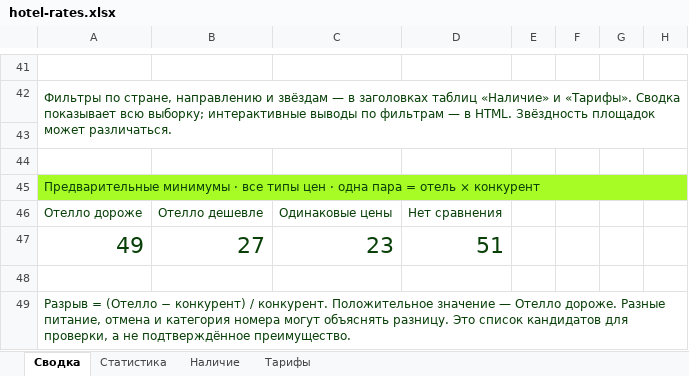
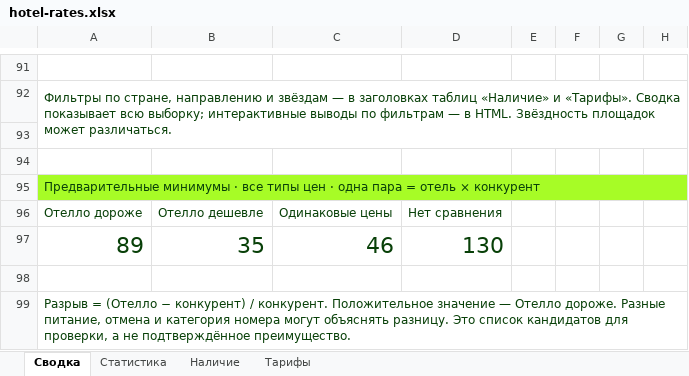
Before and after one commit to aaashtray/hotel-rate-shopper, an Excel workbook: site/hotel-rates.xlsx, sheet Сводка, drawn as a sheet; only a part is shown, gaps mark what is left out; values as stored, in another font and other column widths than the file's, no borders; removed rows and columns are numbered as before the commit, all else as after; the diff covers the shown part only; the diff names each change by its address in the sheet, - before the commit and + after, or states it on an @@ line.

```diff
--- a/site/hotel-rates.xlsx (sheet Сводка)
+++ b/site/hotel-rates.xlsx (sheet Сводка)
-row 47: 49 | 27 | 23 | 51
+row 97: 89 | 35 | 46 | 130
```
Also changed, not shown: 50 added rows and 15 edited cells elsewhere in this sheet, sheet Тарифы, sheet Наличие, sheet Статистика, formulas that keep their value, 11 other files.
